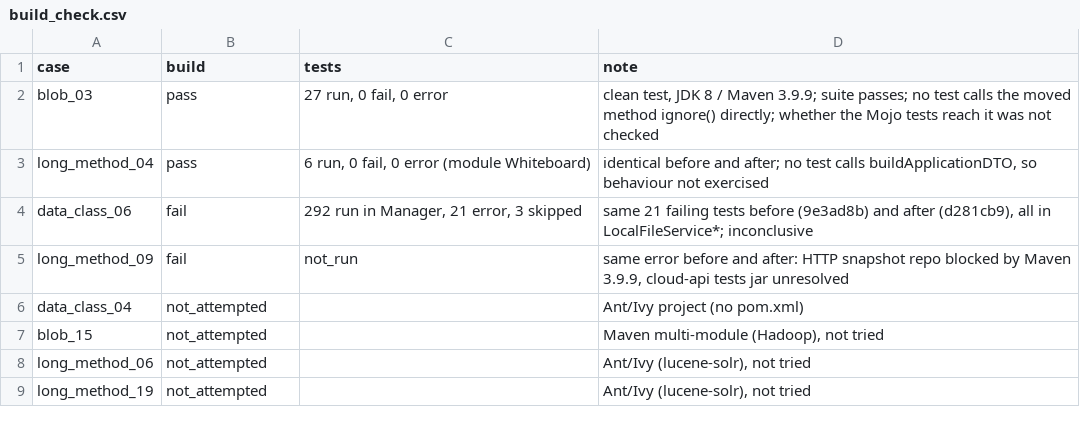
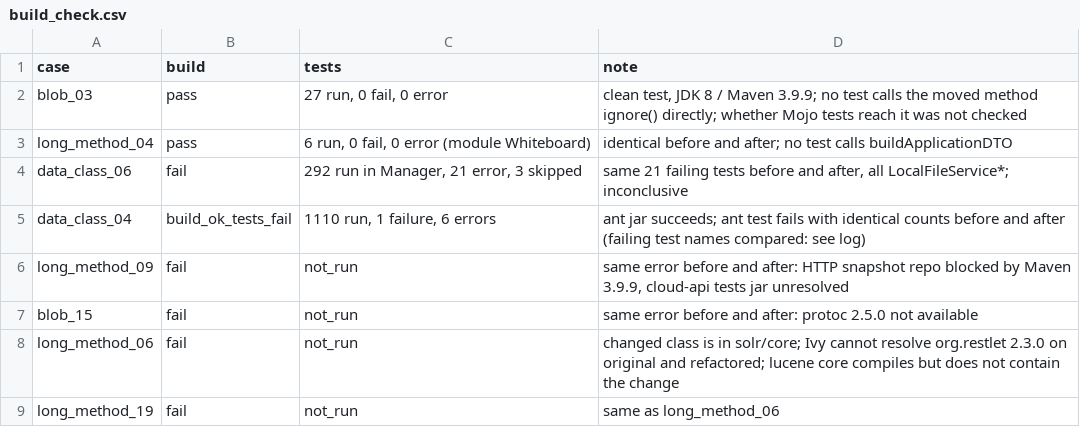
Before and after one commit to thzynu/xsmell-plus, a CSV file: results/build_check.csv, drawn as a sheet.

Commit message:
Build/test attempts for all eight cases; Sonar debt for blob_03

```diff
--- a/results/build_check.csv
+++ b/results/build_check.csv
@@ -1,9 +1,9 @@
 case,build,tests,note
-blob_03,pass,"27 run, 0 fail, 0 error","clean test, JDK 8 / Maven 3.9.9; suite passes; no test calls the moved method ignore() directly; whether the Mojo tests reach it was not checked"
-long_method_04,pass,"6 run, 0 fail, 0 error (module Whiteboard)","identical before and after; no test calls buildApplicationDTO, so behaviour not exercised"
-data_class_06,fail,"292 run in Manager, 21 error, 3 skipped","same 21 failing tests before (9e3ad8b) and after (d281cb9), all in LocalFileService*; inconclusive"
+blob_03,pass,"27 run, 0 fail, 0 error","clean test, JDK 8 / Maven 3.9.9; no test calls the moved method ignore() directly; whether Mojo tests reach it was not checked"
+long_method_04,pass,"6 run, 0 fail, 0 error (module Whiteboard)","identical before and after; no test calls buildApplicationDTO"
+data_class_06,fail,"292 run in Manager, 21 error, 3 skipped","same 21 failing tests before and after, all LocalFileService*; inconclusive"
+data_class_04,build_ok_tests_fail,"1110 run, 1 failure, 6 errors","ant jar succeeds; ant test fails with identical counts before and after (failing test names compared: see log)"
 long_method_09,fail,not_run,"same error before and after: HTTP snapshot repo blocked by Maven 3.9.9, cloud-api tests jar unresolved"
-data_class_04,not_attempted,,"Ant/Ivy project (no pom.xml)"
-blob_15,not_attempted,,"Maven multi-module (Hadoop), not tried"
-long_method_06,not_attempted,,"Ant/Ivy (lucene-solr), not tried"
-long_method_19,not_attempted,,"Ant/Ivy (lucene-solr), not tried"
+blob_15,fail,not_run,"same error before and after: protoc 2.5.0 not available"
+long_method_06,fail,not_run,"changed class is in solr/core; Ivy cannot resolve org.restlet 2.3.0 on original and refactored; lucene core compiles but does not contain the change"
+long_method_19,fail,not_run,"same as long_method_06"
```
Also changed, not shown: 16 other files.
